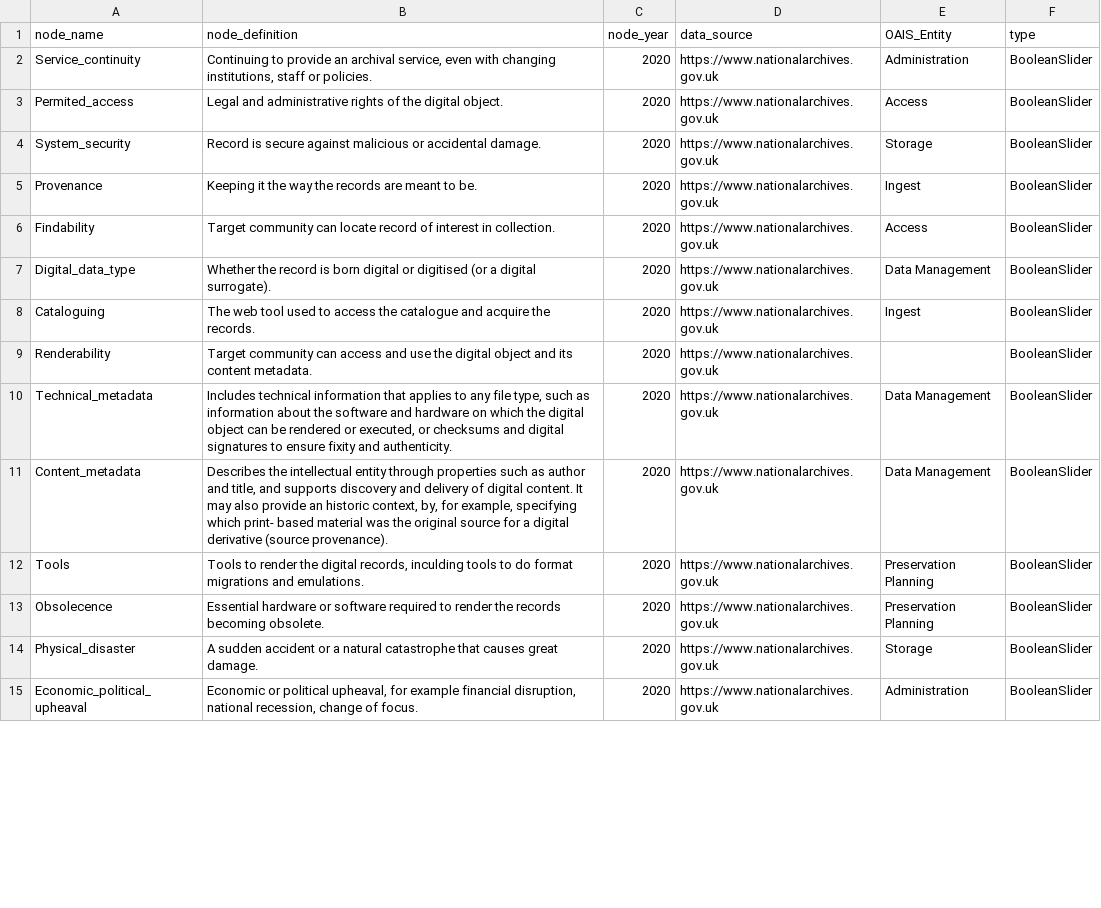
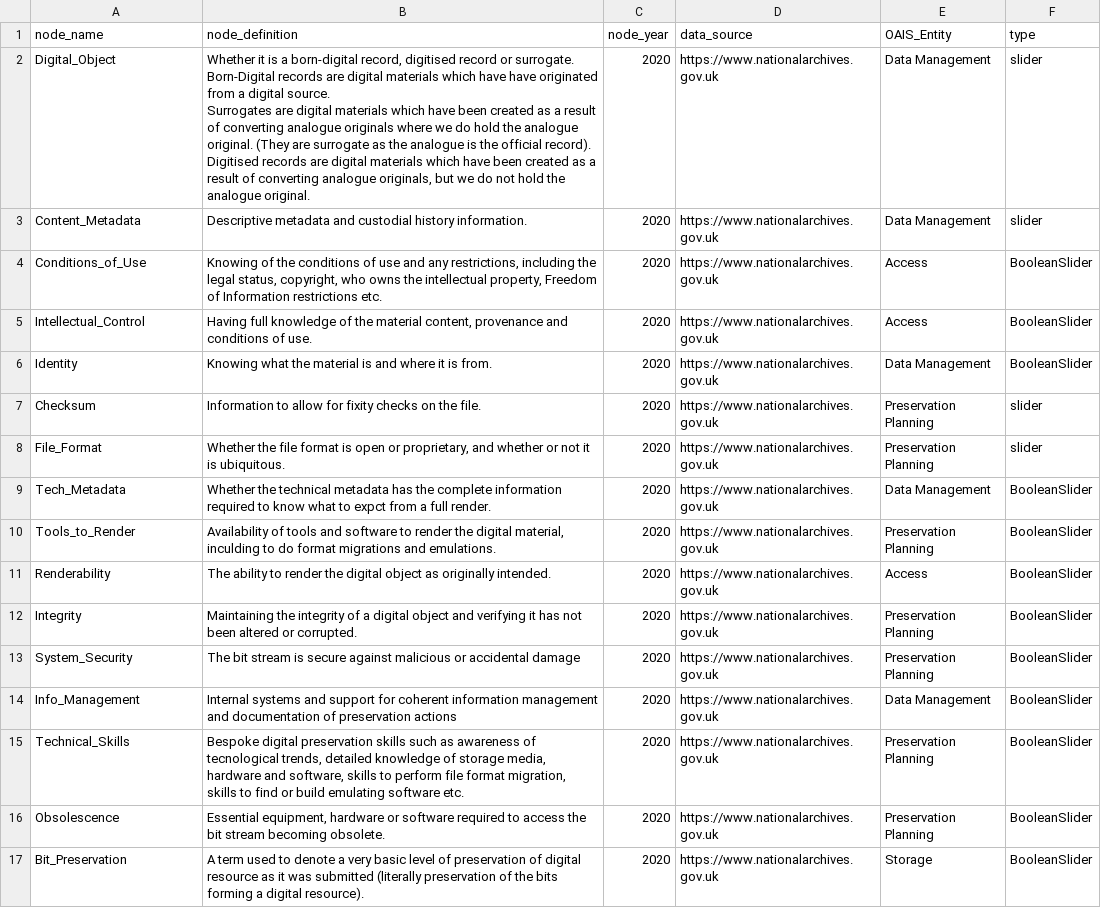
Before and after one commit to nationalarchives/DiAGRAM, a CSV file: node_information.csv, drawn as a sheet; only a part is shown; removed rows and columns are numbered as before the commit, all else as after; ↵ is a line break in a cell; the diff covers the shown part only; the diff names each change by its address in the sheet, - before the commit and + after, or states it on an @@ line.

```diff
--- a/node_information.csv
+++ b/node_information.csv
-row 2: Service_continuity | Continuing to provide an archival service, even with changing institutions, staff or policies. | 2020 | https://www.nationalarchives.gov.uk | Administration | BooleanSlider
+row 2: Digital_Object | Whether it is a born-digital record, digitised record or surrogate. ↵ Born-Digital records are digital materials which have have originated from a digital source. ↵ Surrogates are digital materials which have been created as a result of converting analogue originals where we do hold the analogue original. (They are surrogate as the analogue is the official record). ↵ Digitised records are digital materials which have been created as a result of converting analogue originals, but we do not hold the analogue original. | 2020 | https://www.nationalarchives.gov.uk | Data Management | slider
+row 3: Content_Metadata | Descriptive metadata and custodial history information. | 2020 | https://www.nationalarchives.gov.uk | Data Management | slider
-A4 (node_name): Permited_access
+A4 (node_name): Conditions_of_Use
-B4 (node_definition): Legal and administrative rights of the digital object.
+B4 (node_definition): Knowing of the conditions of use and any restrictions, including the legal status, copyright, who owns the intellectual property, Freedom of Information restrictions etc.
-row 4: System_security | Record is secure against malicious or accidental damage. | 2020 | https://www.nationalarchives.gov.uk | Storage | BooleanSlider
-row 5: Provenance | Keeping it the way the records are meant to be. | 2020 | https://www.nationalarchives.gov.uk | Ingest | BooleanSlider
-A5 (node_name): Findability
+A5 (node_name): Intellectual_Control
-B5 (node_definition): Target community can locate record of interest in collection.
+B5 (node_definition): Having full knowledge of the material content, provenance and conditions of use.
-A6 (node_name): Digital_data_type
+A6 (node_name): Identity
-B6 (node_definition): Whether the record is born digital or digitised (or a digital surrogate).
+B6 (node_definition): Knowing what the material is and where it is from.
+row 7: Checksum | Information to allow for fixity checks on the file. | 2020 | https://www.nationalarchives.gov.uk | Preservation Planning | slider
+row 8: File_Format | Whether the file format is open or proprietary, and whether or not it is ubiquitous. | 2020 | https://www.nationalarchives.gov.uk | Preservation Planning | slider
-A9 (node_name): Cataloguing
+A9 (node_name): Tech_Metadata
-B9 (node_definition): The web tool used to access the catalogue and acquire the records.
+B9 (node_definition): Whether the technical metadata has the complete information required to know what to expct from a full render.
-E9 (OAIS_Entity): Ingest
+E9 (OAIS_Entity): Data Management
+row 10: Tools_to_Render | Availability of tools and software to render the digital material, inculding to do format migrations and emulations. | 2020 | https://www.nationalarchives.gov.uk | Preservation Planning | BooleanSlider
-B11 (node_definition): Target community can access and use the digital object and its content metadata.
+B11 (node_definition): The ability to render the digital object as originally intended.
-E11 (OAIS_Entity): (empty)
+E11 (OAIS_Entity): Access
+row 12: Integrity | Maintaining the integrity of a digital object and verifying it has not been altered or corrupted. | 2020 | https://www.nationalarchives.gov.uk | Preservation Planning | BooleanSlider
-A13 (node_name): Technical_metadata
+A13 (node_name): System_Security
-B13 (node_definition): Includes technical information that applies to any file type, such as information about the software and hardware on which the digital object can be rendered or executed, or checksums and digital signatures to ensure fixity and authenticity.
+B13 (node_definition): The bit stream is secure against malicious or accidental damage
-E13 (OAIS_Entity): Data Management
+E13 (OAIS_Entity): Preservation Planning
-A14 (node_name): Content_metadata
+A14 (node_name): Info_Management
-B14 (node_definition): Describes the intellectual entity through properties such as author and title, and supports discovery and delivery of digital content. It may also provide an historic context, by, for example, specifying which print- based material was the original source for a digital derivative (source provenance).
+B14 (node_definition): Internal systems and support for coherent information management and documentation of preservation actions
-A15 (node_name): Tools
+A15 (node_name): Technical_Skills
-B15 (node_definition): Tools to render the digital records, inculding tools to do format migrations and emulations.
+B15 (node_definition): Bespoke digital preservation skills such as awareness of tecnological trends, detailed knowledge of storage media, hardware and software, skills to perform file format migration, skills to find or build emulating software etc.
-A16 (node_name): Obsolecence
+A16 (node_name): Obsolescence
-B16 (node_definition): Essential hardware or software required to render the records becoming obsolete.
+B16 (node_definition): Essential equipment, hardware or software required to access the bit stream becoming obsolete.
-A17 (node_name): Physical_disaster
+A17 (node_name): Bit_Preservation
-B17 (node_definition): A sudden accident or a natural catastrophe that causes great damage.
+B17 (node_definition): A term used to denote a very basic level of preservation of digital resource as it was submitted (literally preservation of the bits forming a digital resource).
-row 15: Economic_political_upheaval | Economic or political upheaval, for example financial disruption, national recession, change of focus. | 2020 | https://www.nationalarchives.gov.uk | Administration | BooleanSlider
```
Also changed, not shown: 1 added row, 5 removed rows and 10 edited cells elsewhere in this file, node_states.csv, setup_questions.csv, 4 other files.
